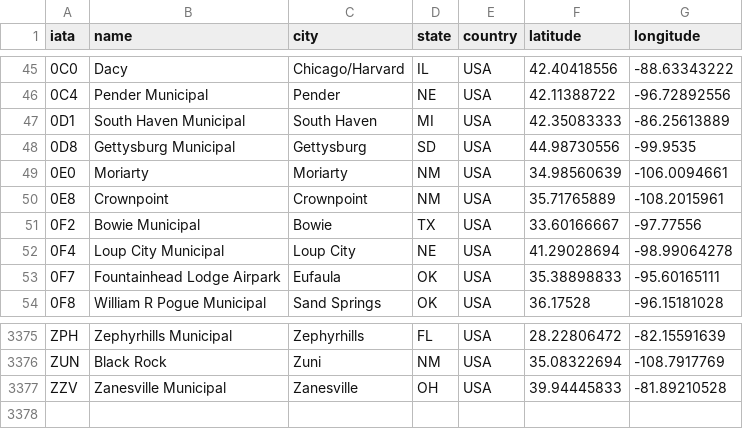
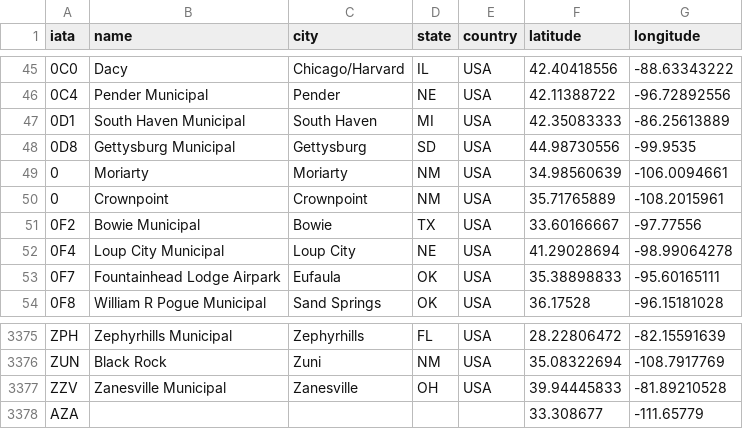
Before and after one commit to mullerai/Group23-FlightVisuals, a CSV file: data/usa-airports.csv, drawn as a sheet; only a part is shown, gaps mark what is left out.

```diff
--- a/data/usa-airports.csv
+++ b/data/usa-airports.csv
@@ -48,4 +48,4 @@ iata,name,city,state,country,latitude,longitude
 0D8,Gettysburg Municipal,Gettysburg,SD,USA,44.98730556,-99.9535
-0E0,Moriarty,Moriarty,NM,USA,34.98560639,-106.0094661
-0E8,Crownpoint,Crownpoint,NM,USA,35.71765889,-108.2015961
+0,Moriarty,Moriarty,NM,USA,34.98560639,-106.0094661
+0,Crownpoint,Crownpoint,NM,USA,35.71765889,-108.2015961
 0F2,Bowie Municipal,Bowie,TX,USA,33.60166667,-97.77556
@@ -3377 +3377,2 @@ ZUN,Black Rock,Zuni,NM,USA,35.08322694,-108.7917769
 ZZV,Zanesville Municipal,Zanesville,OH,USA,39.94445833,-81.89210528
+AZA,,,,,33.308677,-111.65779
```
Also changed, not shown: 7 other files.
